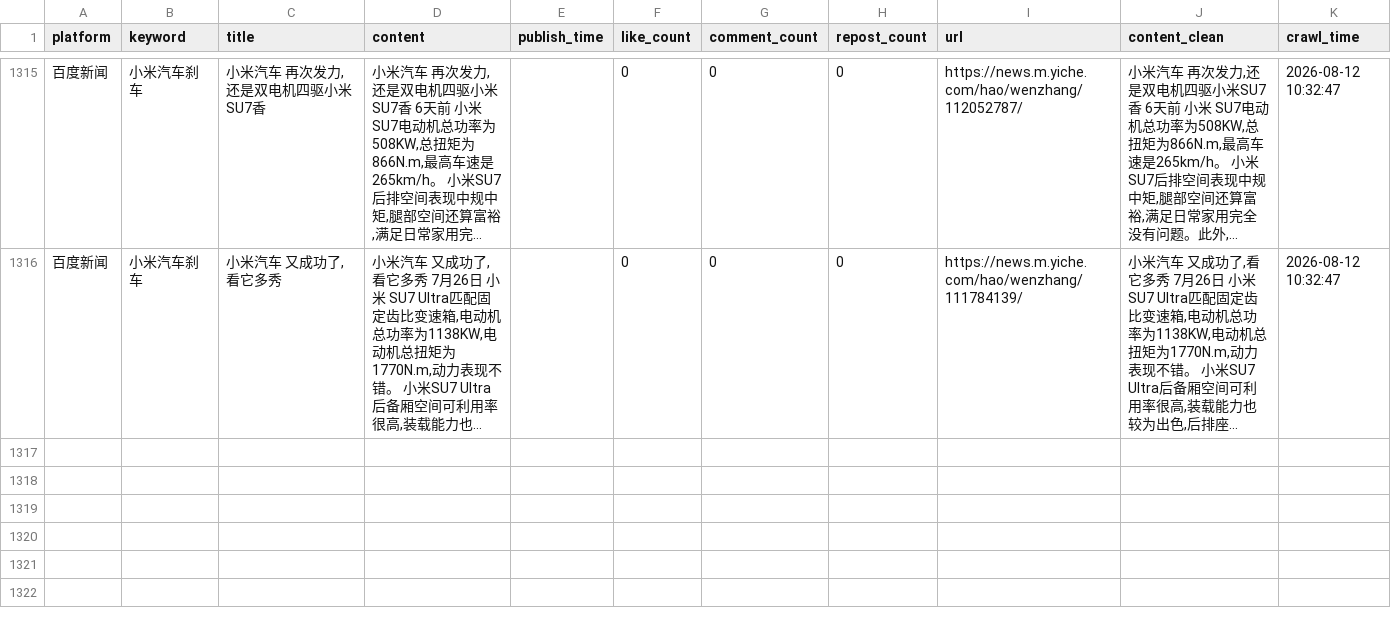
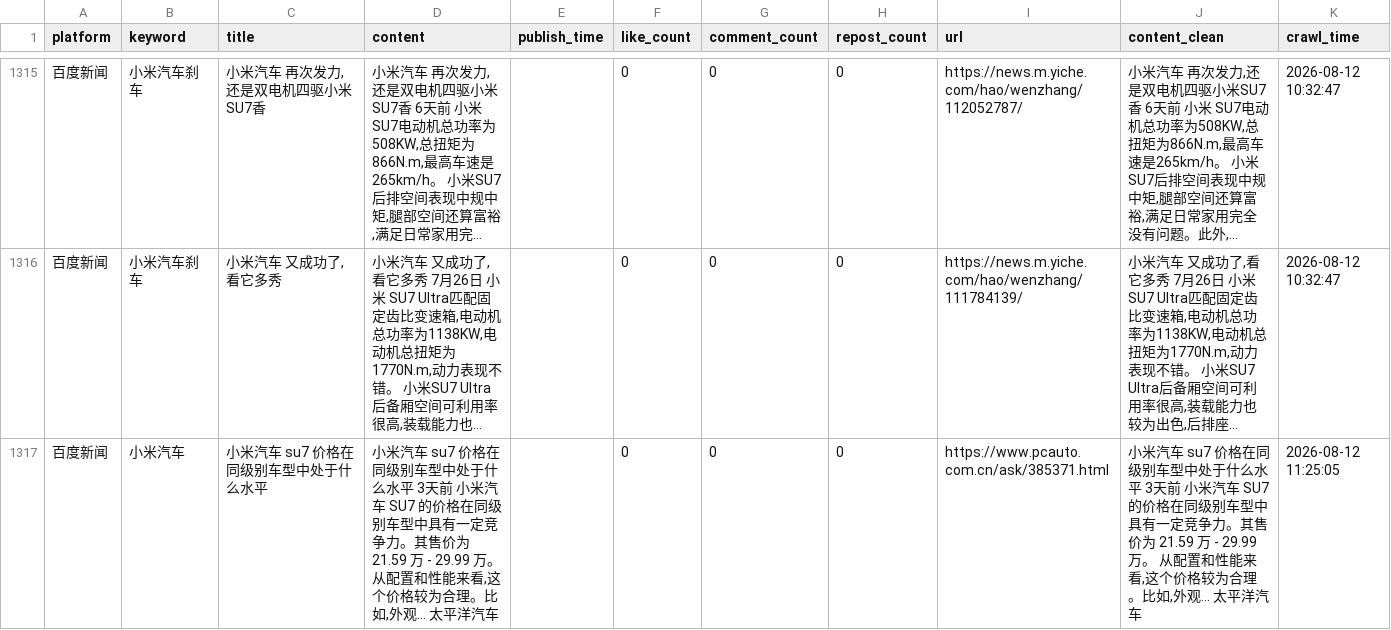
Before and after one commit to falaowang328-ux/xiaomi-opinion-system, a CSV file: data/baidu_realtime_data.csv, drawn as a sheet; only a part is shown, gaps mark what is left out; long unchanged cells end in …; the diff names each change by its address in the sheet, - before the commit and + after, or states it on an @@ line.

```diff
--- a/data/baidu_realtime_data.csv
+++ b/data/baidu_realtime_data.csv
+row 1317: 百度新闻 | 小米汽车 | 小米汽车 su7 价格在同级别车型中处于什么水平 | 小米汽车 su7 价格在同级别车型中处于什么水平 3天前 小米汽车 SU7 的价格在同级别车型中具有一定竞争力。其售价为 21.59 万 - 29.99 万。 从配置和性能来看,这个价格较为合理。比如,外观... 太平洋汽车 |  | 0 | 0 | 0 | https://www.pcauto.com.cn/ask/385371.html | 小米汽车 su7 价格在同级别车型中处于什么水平 3天前 小米汽车 SU7 的价格在同级别车型中具有一定竞争力。其售价为 21.59 万 - 29.99 万。 从配置和性能来看,这个价格较为合理。比如,外观... 太平洋汽车 | 2026-08-12 11:25:05
```
Also changed, not shown: 2 other files.
